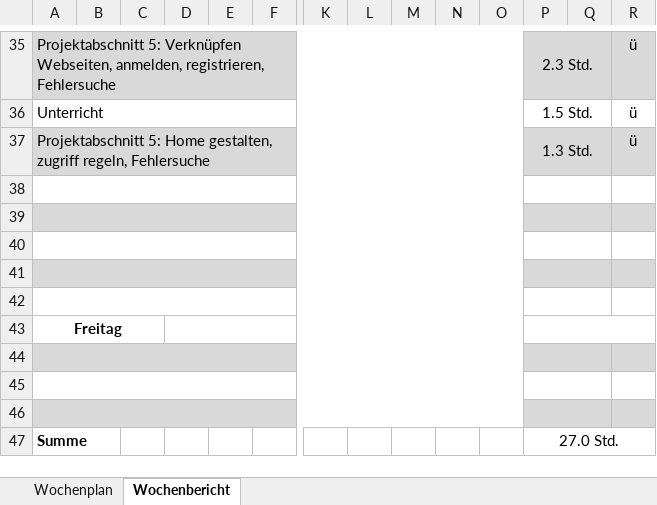
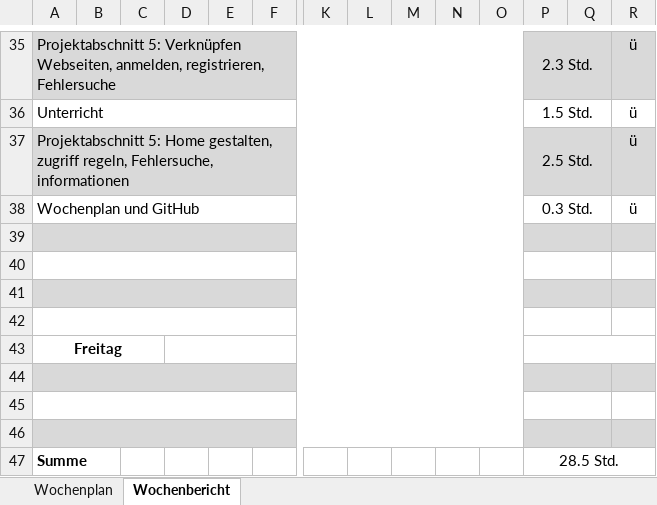
Before and after one commit to JellefAbbenseth/schoolProject, an Excel workbook: Documents/Wochenplan und -bericht/Orga_Wochenplan_KW29.xlsx, sheet Wochenbericht, drawn as a sheet; only a part is shown, gaps mark what is left out; values as stored, in another font and other column widths than the file's, no borders; rows hold the shown columns only; the diff names each change by its address in the sheet, - before the commit and + after, or states it on an @@ line.

```diff
--- a/Documents/Wochenplan und -bericht/Orga_Wochenplan_KW29.xlsx (sheet Wochenbericht)
+++ b/Documents/Wochenplan und -bericht/Orga_Wochenplan_KW29.xlsx (sheet Wochenbericht)
-A37: …zugriff regeln, Fehlersuche
+A37: …zugriff regeln, Fehlersuche, informationen
-P37: 1.3 Std.
+P37: 2.5 Std.
-row 38: (empty)
+row 38: Wochenplan und GitHub |  |  |  |  |  |  |  |  |  |  | 0.3 Std. |  | ü
-P47: 27.0 Std.
+P47: 28.5 Std.
```
Also changed, not shown: Documents/Dokumentation/Projektphasen.xlsx.
